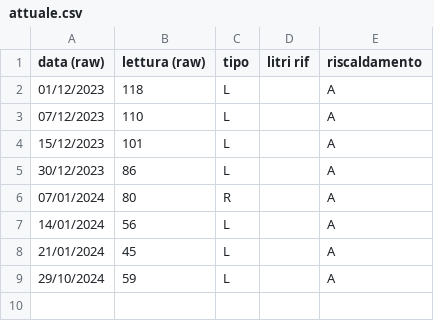
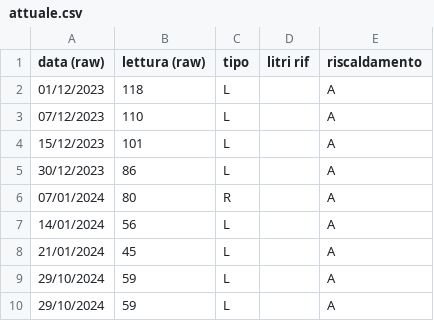
Before and after one commit to uftecdonato/letture, a CSV file: demo/gasolio/sanpietro/attuale.csv, drawn as a sheet; the diff names each change by its address in the sheet, - before the commit and + after, or states it on an @@ line.

Commit message:
Update file
Inserimento lettura del 29/10/2024 nel file demo/gasolio/sanpietro/attuale.csv - Marco

```diff
--- a/demo/gasolio/sanpietro/attuale.csv
+++ b/demo/gasolio/sanpietro/attuale.csv
+row 10: 29/10/2024 | 59 | L |  | A
```
